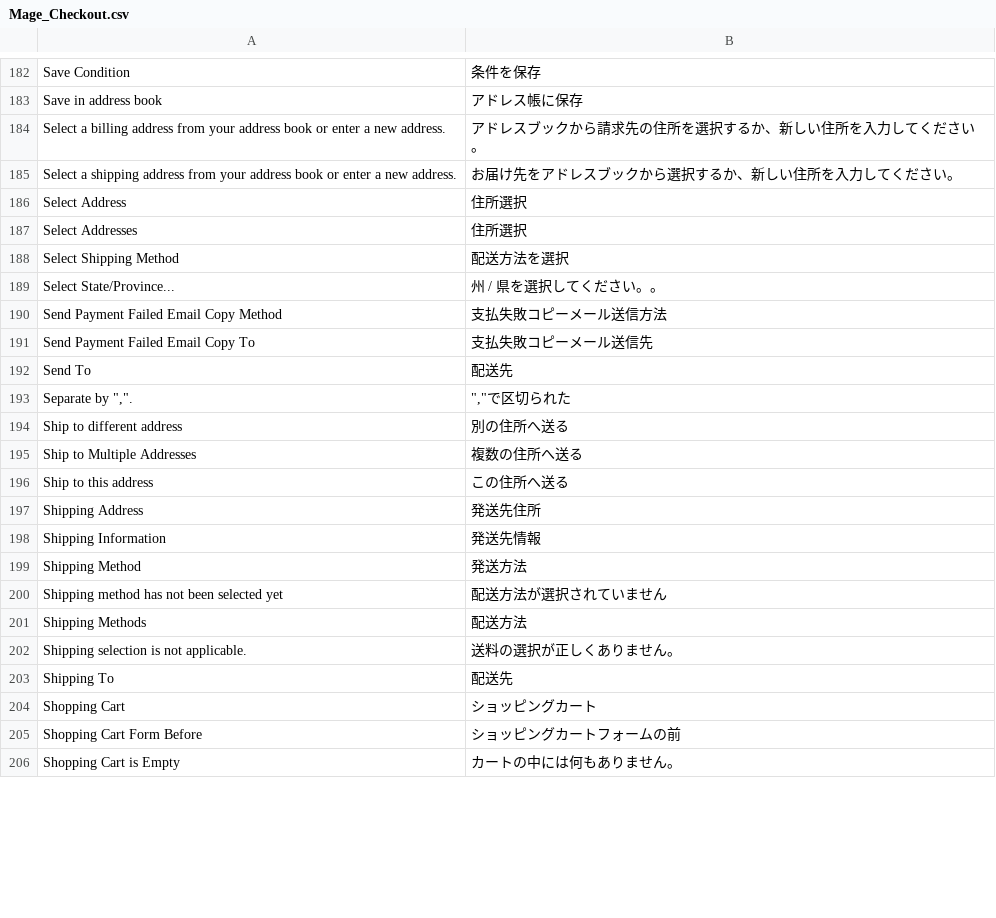
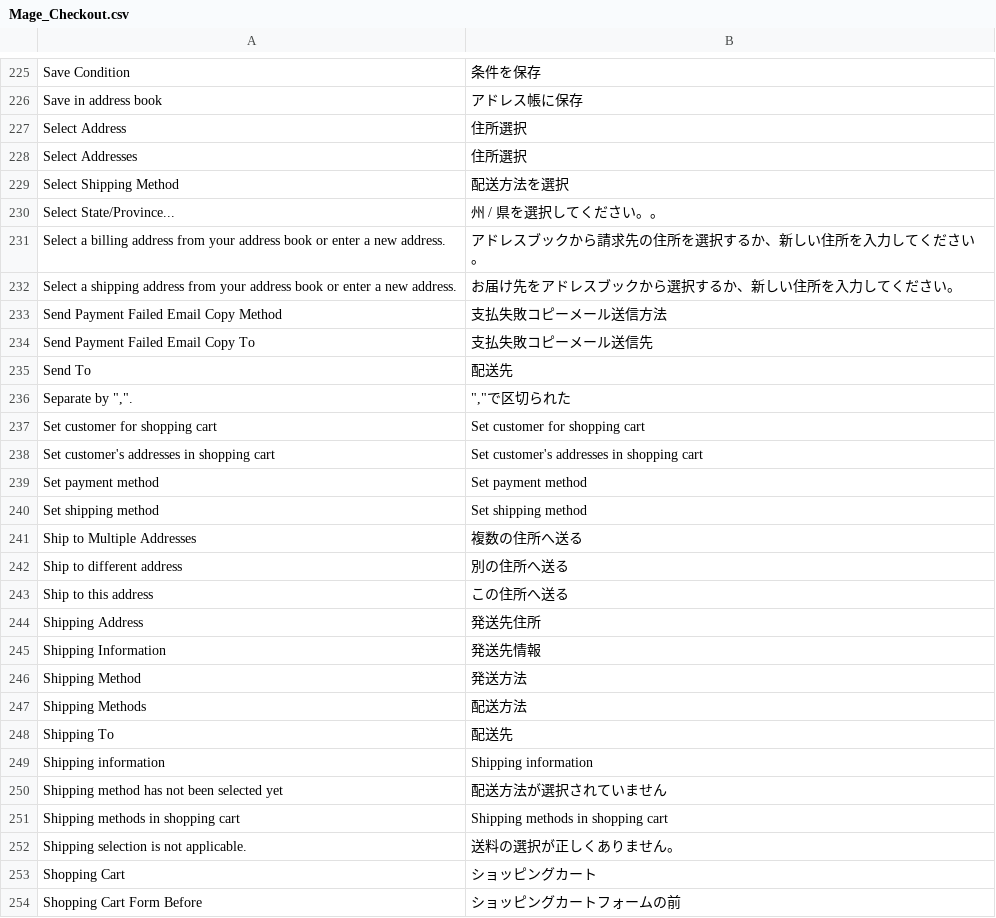
Before and after one commit to nojimage/Magento-Japanese-Translation, a CSV file: Mage_Checkout.csv, drawn as a sheet; only a part is shown, gaps mark what is left out; the shorter side is filled out with more unchanged rows; the diff covers the shown part only.

```diff
--- a/Mage_Checkout.csv
+++ b/Mage_Checkout.csv
@@ -183,4 +226,2 @@
 "Save in address book","アドレス帳に保存"
-"Select a billing address from your address book or enter a new address.","アドレスブックから請求先の住所を選択するか、新しい住所を入力してください。"
-"Select a shipping address from your address book or enter a new address.","お届け先をアドレスブックから選択するか、新しい住所を入力してください。"
 "Select Address","住所選択"
@@ -189,2 +230,4 @@
 "Select State/Province...","州 / 県を選択してください。。"
+"Select a billing address from your address book or enter a new address.","アドレスブックから請求先の住所を選択するか、新しい住所を入力してください。"
+"Select a shipping address from your address book or enter a new address.","お届け先をアドレスブックから選択するか、新しい住所を入力してください。"
 "Send Payment Failed Email Copy Method","支払失敗コピーメール送信方法"
@@ -193,4 +236,8 @@
 "Separate by "","".",""",""で区切られた"
+"Set customer for shopping cart","Set customer for shopping cart"
+"Set customer's addresses in shopping cart","Set customer's addresses in shopping cart"
+"Set payment method","Set payment method"
+"Set shipping method","Set shipping method"
+"Ship to Multiple Addresses","複数の住所へ送る"
 "Ship to different address","別の住所へ送る"
-"Ship to Multiple Addresses","複数の住所へ送る"
 "Ship to this address","この住所へ送る"
@@ -199,6 +246,8 @@
 "Shipping Method","発送方法"
+"Shipping Methods","配送方法"
+"Shipping To","配送先"
+"Shipping information","Shipping information"
 "Shipping method has not been selected yet","配送方法が選択されていません"
-"Shipping Methods","配送方法"
+"Shipping methods in shopping cart","Shipping methods in shopping cart"
 "Shipping selection is not applicable.","送料の選択が正しくありません。"
-"Shipping To","配送先"
 "Shopping Cart","ショッピングカート"
```
Also changed, not shown: 50 added rows and 10 moved rows elsewhere in this file, Mage_Api.csv, Mage_Core.csv, 43 other files.
